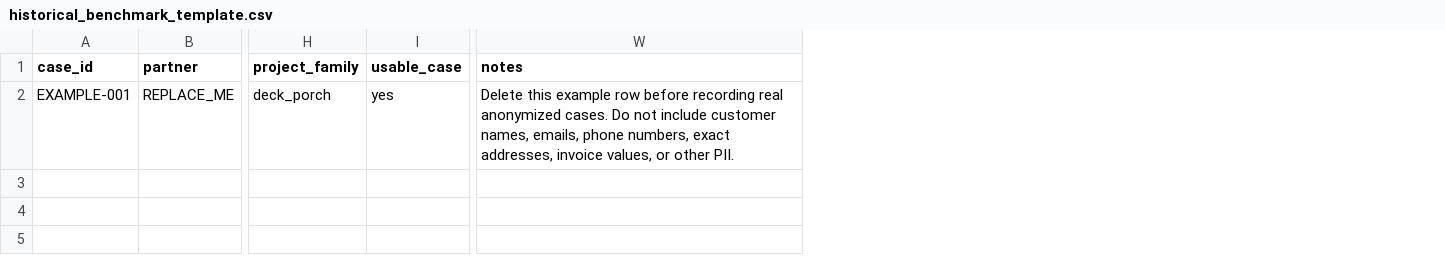
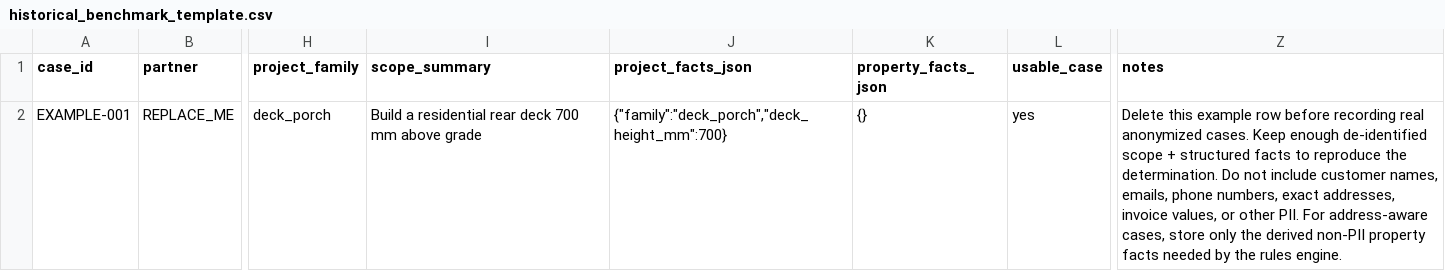
Before and after one commit to ChanghuLiu/projectpermit-mcp, a CSV file: data/historical_benchmark_template.csv, drawn as a sheet; only a part is shown, gaps mark what is left out; addresses are those after the commit; the diff names each change by its address in the sheet, - before the commit and + after, or states it on an @@ line.

Commit message:
Make E3 benchmark template reproducible without PII

```diff
--- a/data/historical_benchmark_template.csv
+++ b/data/historical_benchmark_template.csv
+column I (scope_summary), row 2: Build a residential rear deck 700 mm above grade
+column J (project_facts_json), row 2: {"family":"deck_porch","deck_height_mm":700}
+column K (property_facts_json), row 2: {}
-Z2 (notes): …anonymized cases. Do not include customer names, emails, phone numbers, exact addresses, invoice values, or other PII.
+Z2 (notes): …anonymized cases. Keep enough de-identified scope + structured facts to reproduce the determination. Do not include customer names, emails, phone numbers, exact addresses, invoice values, or other PII. For address-aware cases, store only the derived non-PII property facts needed by the rules engine.
```
